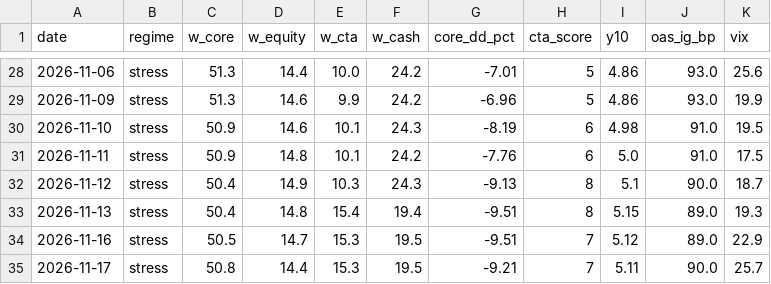
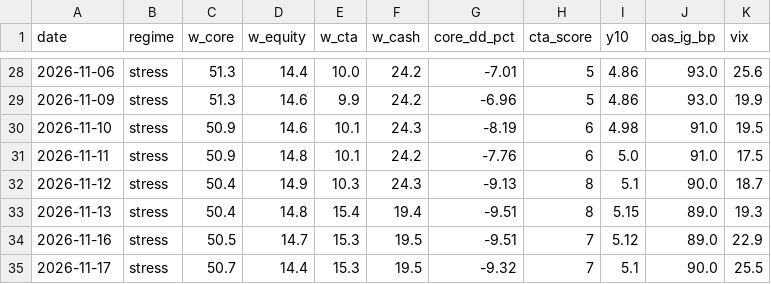
Before and after one commit to Lorun/market-signals, a CSV file: data/history.csv, drawn as a sheet; only a part is shown, gaps mark what is left out.

```diff
--- a/data/history.csv
+++ b/data/history.csv
@@ -34,2 +34,2 @@ date,regime,w_core,w_equity,w_cta,w_cash,core_dd_pct,cta_score,y10,oas_ig_bp,vix
 2026-11-16,stress,50.5,14.7,15.3,19.5,-9.51,7,5.12,89.0,22.9
-2026-11-17,stress,50.8,14.4,15.3,19.5,-9.21,7,5.11,90.0,25.7
+2026-11-17,stress,50.7,14.4,15.3,19.5,-9.32,7,5.1,90.0,25.5
```
Also changed, not shown: 1 other file.
